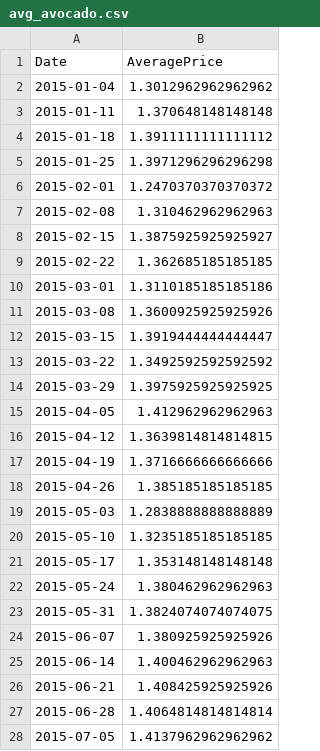
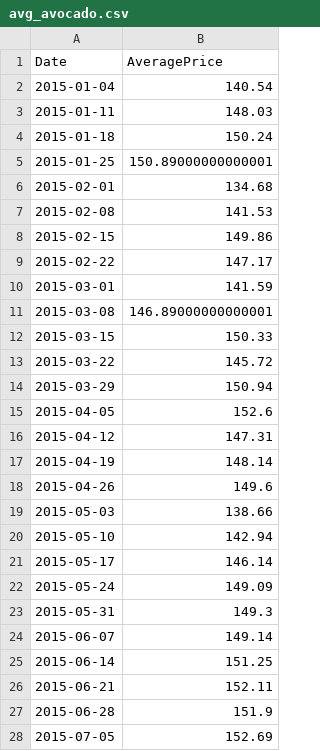
Before and after one commit to tophernguyen/timeseries, a CSV file: avg_avocado.csv, drawn as a sheet; only a part is shown; the diff covers the shown part only.

```diff
--- a/avg_avocado.csv
+++ b/avg_avocado.csv
@@ -1,28 +1,28 @@
 Date,AveragePrice
-2015-01-04,1.3012962962962962
-2015-01-11,1.370648148148148
-2015-01-18,1.3911111111111112
-2015-01-25,1.3971296296296298
-2015-02-01,1.2470370370370372
-2015-02-08,1.310462962962963
-2015-02-15,1.3875925925925927
-2015-02-22,1.362685185185185
-2015-03-01,1.3110185185185186
-2015-03-08,1.3600925925925926
-2015-03-15,1.3919444444444447
-2015-03-22,1.3492592592592592
-2015-03-29,1.3975925925925925
-2015-04-05,1.412962962962963
-2015-04-12,1.3639814814814815
-2015-04-19,1.3716666666666666
-2015-04-26,1.385185185185185
-2015-05-03,1.2838888888888889
-2015-05-10,1.3235185185185185
-2015-05-17,1.353148148148148
-2015-05-24,1.380462962962963
-2015-05-31,1.3824074074074075
-2015-06-07,1.380925925925926
-2015-06-14,1.400462962962963
-2015-06-21,1.408425925925926
-2015-06-28,1.4064814814814814
-2015-07-05,1.4137962962962962
+2015-01-04,140.54
+2015-01-11,148.03
+2015-01-18,150.24
+2015-01-25,150.89000000000001
+2015-02-01,134.68
+2015-02-08,141.53
+2015-02-15,149.86
+2015-02-22,147.17
+2015-03-01,141.59
+2015-03-08,146.89000000000001
+2015-03-15,150.33
+2015-03-22,145.72
+2015-03-29,150.94
+2015-04-05,152.6
+2015-04-12,147.31
+2015-04-19,148.14
+2015-04-26,149.6
+2015-05-03,138.66
+2015-05-10,142.94
+2015-05-17,146.14
+2015-05-24,149.09
+2015-05-31,149.3
+2015-06-07,149.14
+2015-06-14,151.25
+2015-06-21,152.11
+2015-06-28,151.9
+2015-07-05,152.69
```
Also changed, not shown: 142 edited cells elsewhere in this file, 1 other file.
